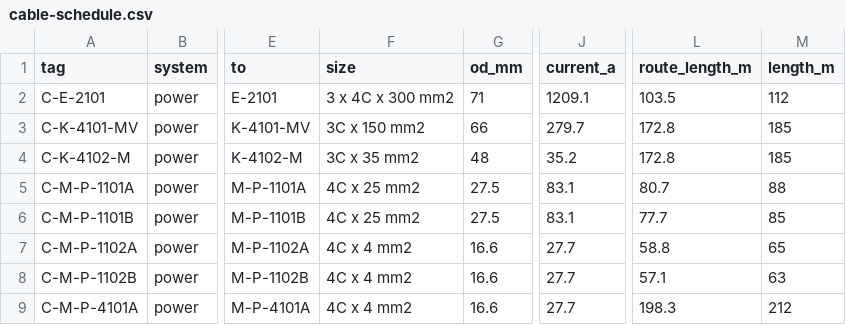
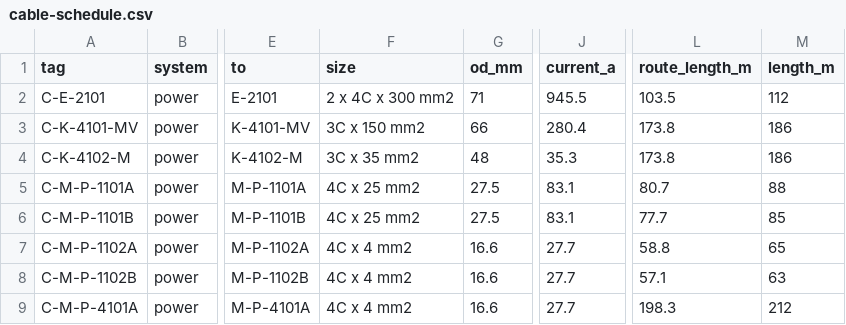
Before and after one commit to ChemE-as-Code/process-library, a CSV file: processes/asu-1/electrical/cable-schedule.csv, drawn as a sheet; only a part is shown, gaps mark what is left out; the diff names each change by its address in the sheet, - before the commit and + after, or states it on an @@ line.

```diff
--- a/processes/asu-1/electrical/cable-schedule.csv
+++ b/processes/asu-1/electrical/cable-schedule.csv
-F2 (size): 3 x 4C x 300 mm2
+F2 (size): 2 x 4C x 300 mm2
-J2 (current_a): 1209.1
+J2 (current_a): 945.5
-J3 (current_a): 279.7
+J3 (current_a): 280.4
-L3:L4 (route_length_m): 172.8
+L3:L4 (route_length_m): 173.8
-M3:M4 (length_m): 185
+M3:M4 (length_m): 186
-J4 (current_a): 35.2
+J4 (current_a): 35.3
```
Also changed, not shown: 9 other files.
